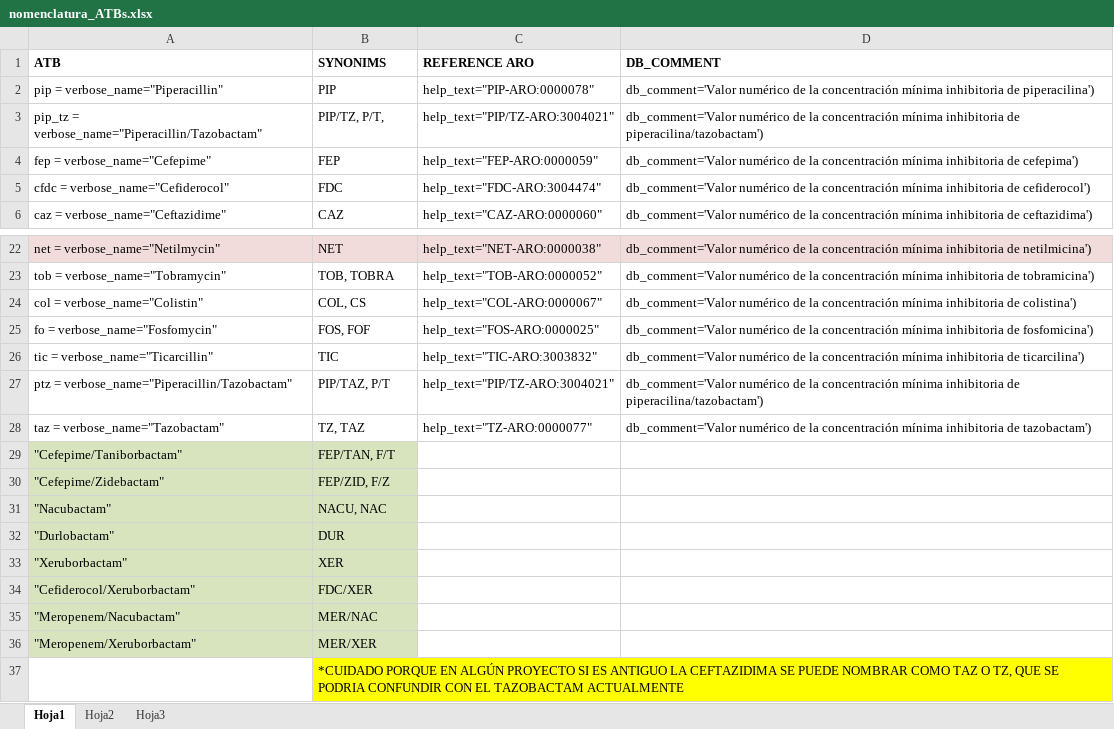
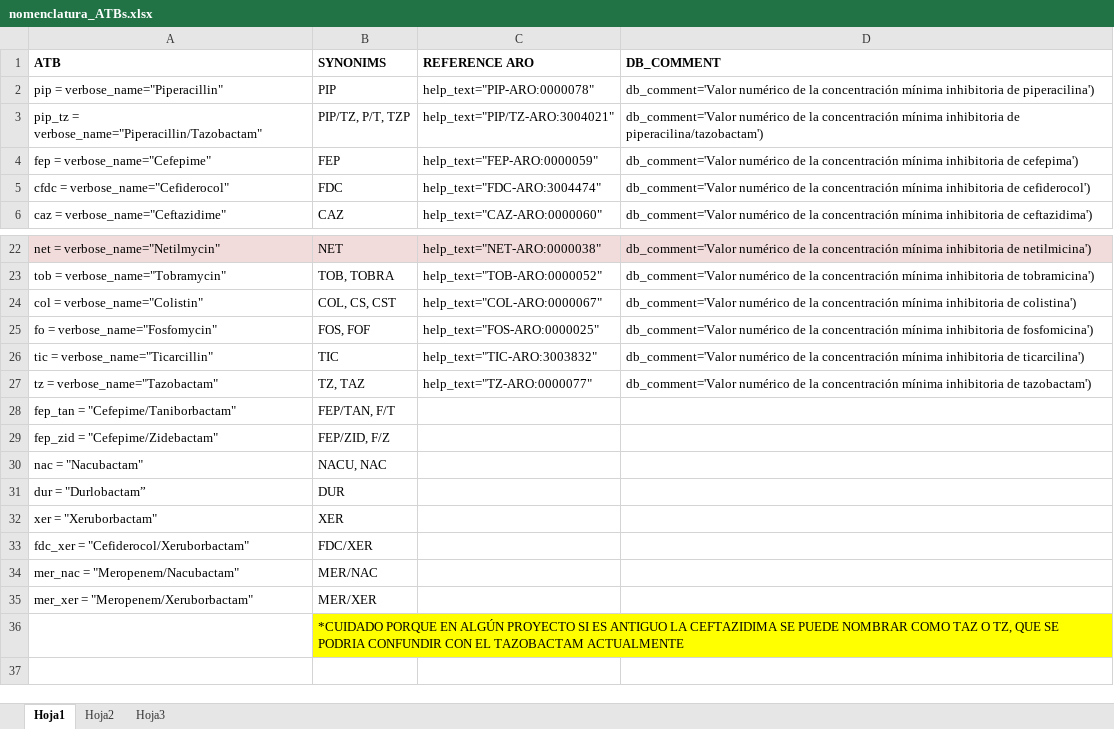
Before and after one commit to Steppewolff/ARPBIGIDISBA_data, an Excel workbook: SourceFiles/nomenclatura_ATBs.xlsx, sheet Hoja1, drawn as a sheet; only a part is shown, gaps mark what is left out; values as stored, in another font and other column widths than the file's, no borders; removed rows and columns are numbered as before the commit, all else as after; the diff names each change by its address in the sheet, - before the commit and + after, or states it on an @@ line.

Commit message:
Mejoradas las tablas de resultados, añadidos más sourcefiles

```diff
--- a/SourceFiles/nomenclatura_ATBs.xlsx (sheet Hoja1)
+++ b/SourceFiles/nomenclatura_ATBs.xlsx (sheet Hoja1)
-B3 (SYNONIMS): PIP/TZ, P/T,
+B3 (SYNONIMS): PIP/TZ, P/T, TZP
-B24 (SYNONIMS): COL, CS
+B24 (SYNONIMS): COL, CS, CST
-row 27: ptz = verbose_name="Piperacillin/Tazobactam" | PIP/TAZ, P/T | help_text="PIP/TZ-ARO:3004021" | db_comment='Valor numérico de la concentración mínima inhibitoria de piperacilina/tazobactam')
-A27 (ATB): taz = verbose_name="Tazobactam"
+A27 (ATB): tz = verbose_name="Tazobactam"
-A28 (ATB): "Cefepime/Taniborbactam"
+A28 (ATB): fep_tan = "Cefepime/Taniborbactam"
-A28:B35 fill: #D7E4BD
+A28:B35 fill: none
-A29 (ATB): "Cefepime/Zidebactam"
+A29 (ATB): fep_zid = "Cefepime/Zidebactam"
-A30 (ATB): "Nacubactam"
+A30 (ATB): nac = "Nacubactam"
-A31 (ATB): "Durlobactam"
+A31 (ATB): dur = "Durlobactam”
-A32 (ATB): "Xeruborbactam"
+A32 (ATB): xer = "Xeruborbactam"
-A33 (ATB): "Cefiderocol/Xeruborbactam"
+A33 (ATB): fdc_xer = "Cefiderocol/Xeruborbactam"
-A34 (ATB): "Meropenem/Nacubactam"
+A34 (ATB): mer_nac = "Meropenem/Nacubactam"
-A35 (ATB): "Meropenem/Xeruborbactam"
+A35 (ATB): mer_xer = "Meropenem/Xeruborbactam"
```
Also changed, not shown: sheet Hoja2, SourceFiles/IRVIPA/IRVIPA completo pac definitivos v040226_MUTS+POLS.xlsx, SourceFiles/IRVIPA/IRVIPA completo pac definitivos v040226_MUTS.xlsx, 31 other files.
